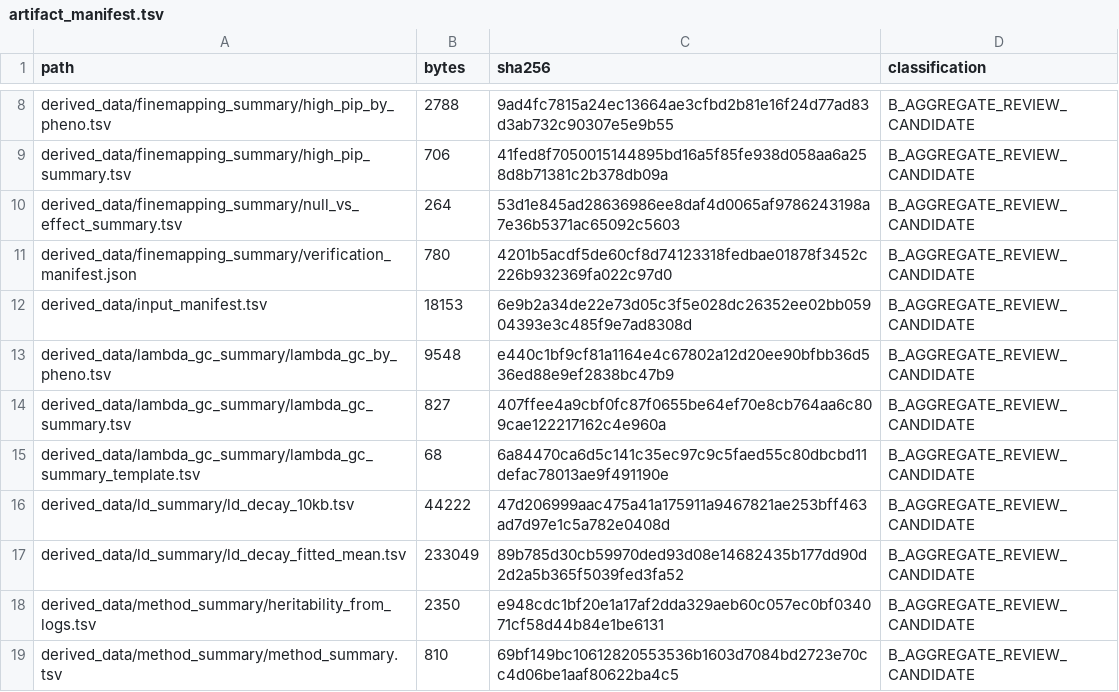
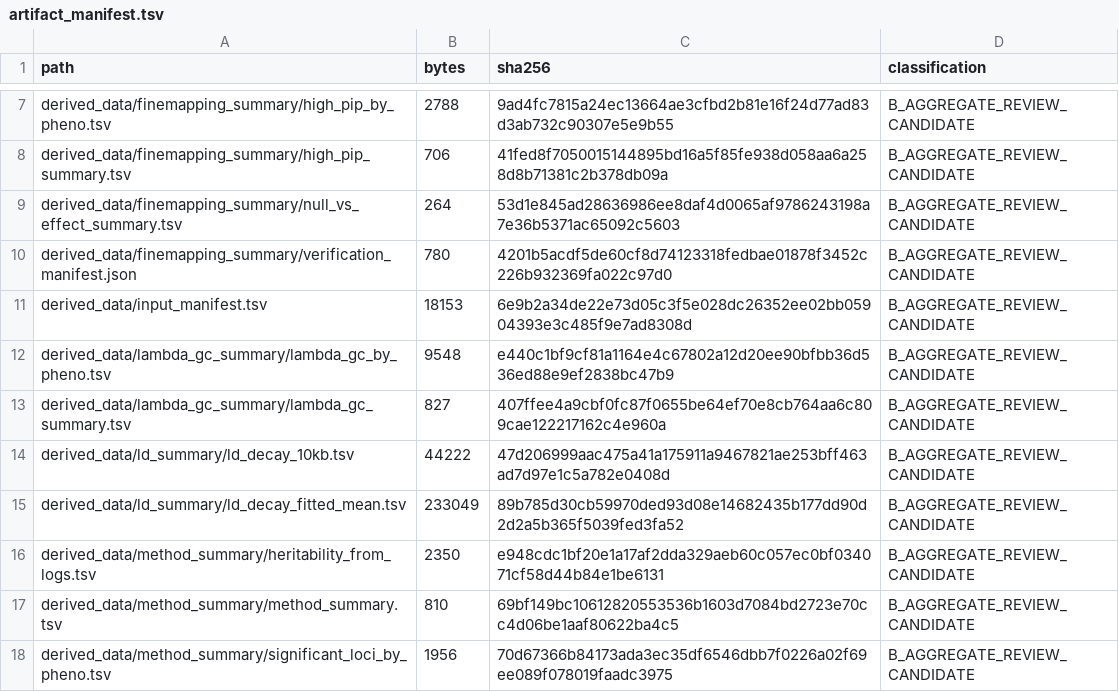
Before and after one commit to xwang445/livestock-gwas-benchmark, a TSV file: audit/artifact_manifest.tsv, drawn as a sheet; only a part is shown, gaps mark what is left out; the shorter side is filled out with more unchanged rows; removed rows and columns are numbered as before the commit, all else as after; the diff covers the shown part only; the diff names each change by its address in the sheet, - before the commit and + after, or states it on an @@ line.

```diff
--- a/audit/artifact_manifest.tsv
+++ b/audit/artifact_manifest.tsv
-row 15: derived_data/lambda_gc_summary/lambda_gc_summary_template.tsv | 68 | 6a84470ca6d5c141c35ec97c9c5faed55c80dbcbd11defac78013ae9f491190e | B_AGGREGATE_REVIEW_CANDIDATE
```
Also changed, not shown: 6 added rows, 4 removed rows and 2 edited cells elsewhere in this file, audit/change_manifest.tsv, audit/run_registry.tsv, 18 other files.
